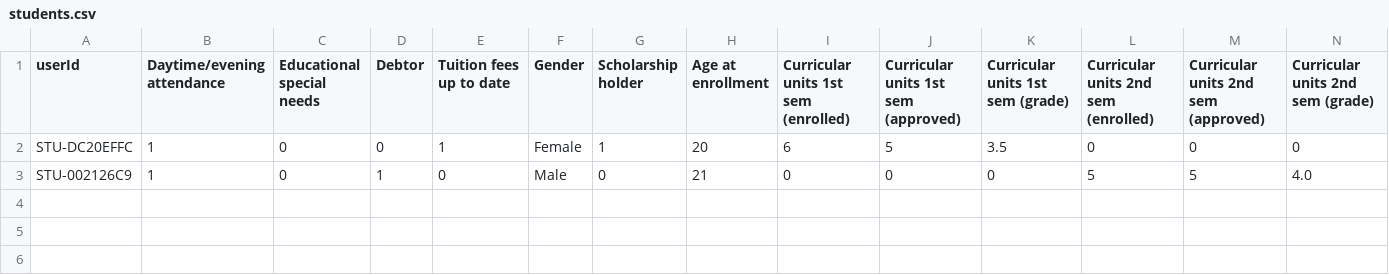
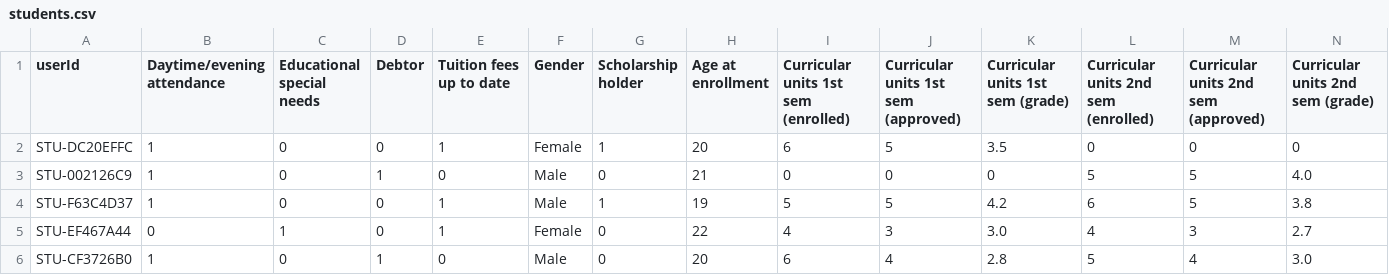
Before and after one commit to pradnyeshbhalekar/dropout-backend, a CSV file: test_files/students.csv, drawn as a sheet; the diff names each change by its address in the sheet, - before the commit and + after, or states it on an @@ line.

```diff
--- a/test_files/students.csv
+++ b/test_files/students.csv
+row 4: STU-F63C4D37 | 1 | 0 | 0 | 1 | Male | 1 | 19 | 5 | 5 | 4.2 | 6 | 5 | 3.8
+row 5: STU-EF467A44 | 0 | 1 | 0 | 1 | Female | 0 | 22 | 4 | 3 | 3.0 | 4 | 3 | 2.7
+row 6: STU-CF3726B0 | 1 | 0 | 1 | 0 | Male | 0 | 20 | 6 | 4 | 2.8 | 5 | 4 | 3.0
```
Also changed, not shown: predicted_risk.csv, 18 other files.
